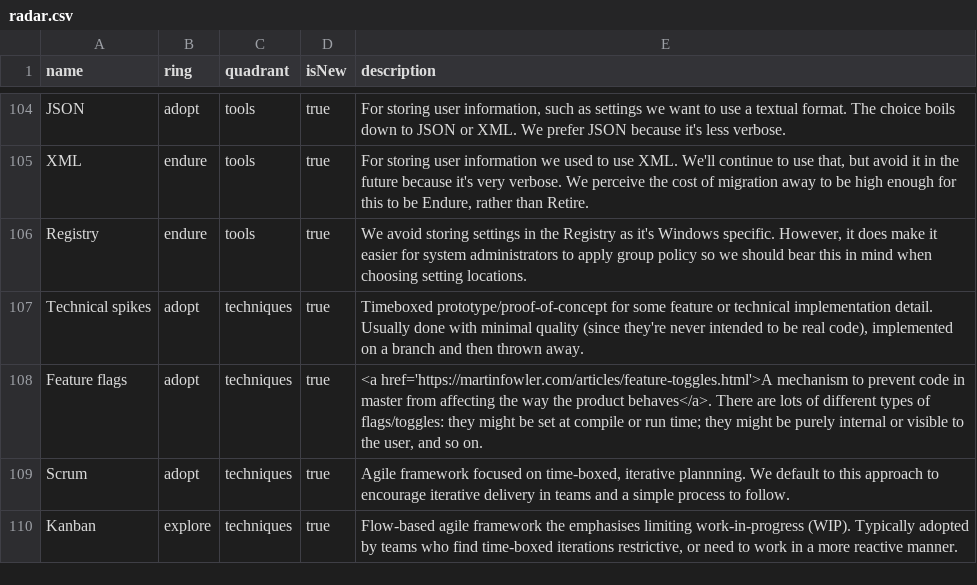
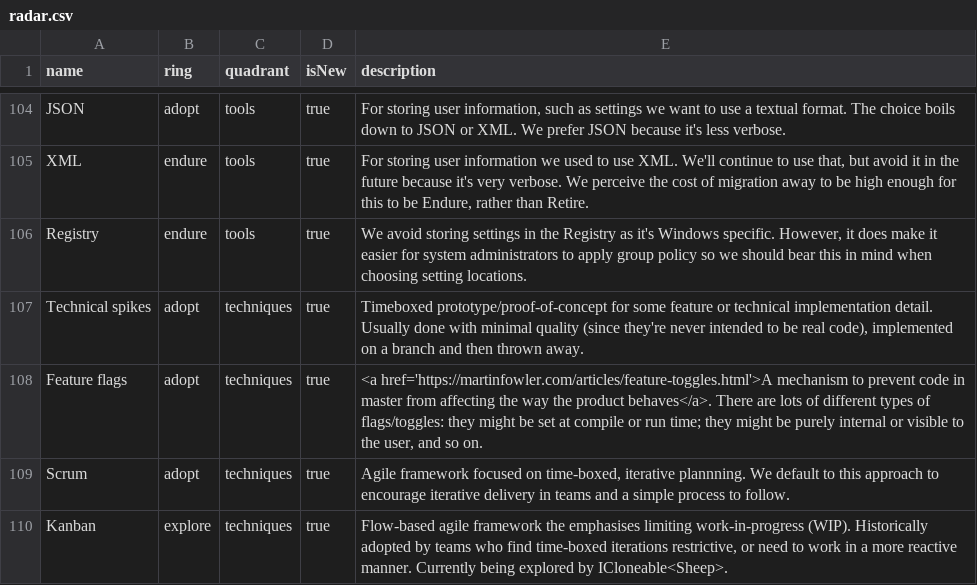
Before and after one commit to red-gate/Tech-Radar, a CSV file: radar.csv, drawn as a sheet; only a part is shown, gaps mark what is left out; the diff names each change by its address in the sheet, - before the commit and + after, or states it on an @@ line.

Commit message:
Note who is exploring kanban

```diff
--- a/radar.csv
+++ b/radar.csv
-E110 (description): …work-in-progress (WIP). Typically adopted by teams who find time-boxed iterations restrictive, or need to work in a more reactive manner.
+E110 (description): …work-in-progress (WIP). Historically adopted by teams who find time-boxed iterations restrictive, or need to work in a more reactive manner. Currently being explored by ICloneable<Sheep>.
```
